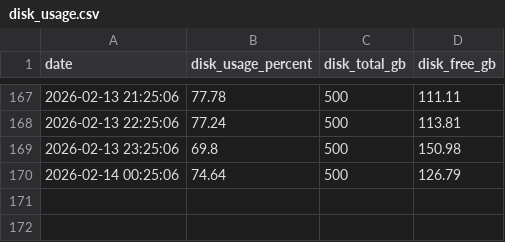
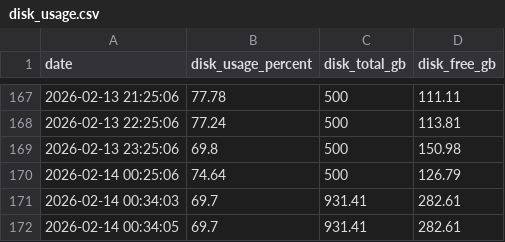
Before and after one commit to AgusMADEV/Proyecto-MetricDeck, a CSV file: monitor_data/disk_usage.csv, drawn as a sheet; only a part is shown, gaps mark what is left out; the diff names each change by its address in the sheet, - before the commit and + after, or states it on an @@ line.

```diff
--- a/monitor_data/disk_usage.csv
+++ b/monitor_data/disk_usage.csv
+row 171: 2026-02-14 00:34:03 | 69.7 | 931.41 | 282.61
+row 172: 2026-02-14 00:34:05 | 69.7 | 931.41 | 282.61
```
Also changed, not shown: monitor_data/cpu_usage.csv, monitor_data/ram_usage.csv, 3 other files.
